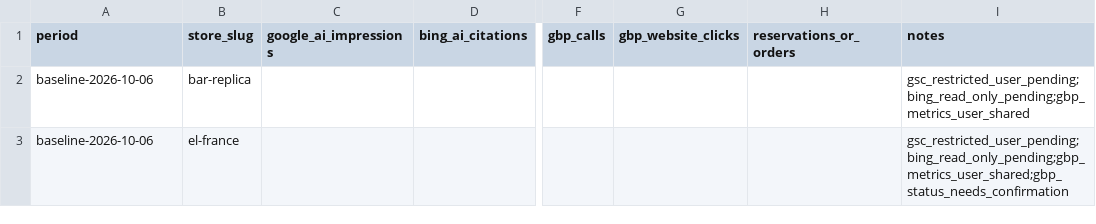
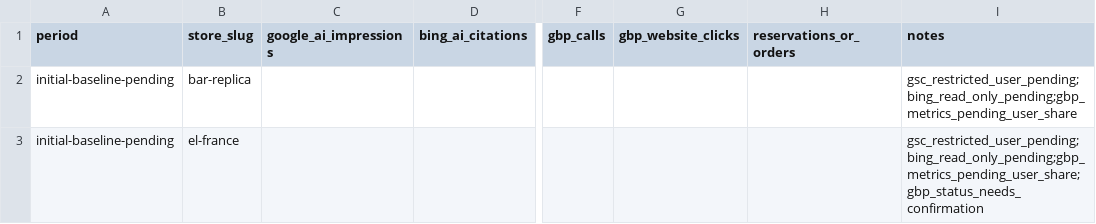
Before and after one commit to Ketchuper/mimosa-official, a CSV file: docs/ai-search/baseline.csv, drawn as a sheet; only a part is shown, gaps mark what is left out; the diff names each change by its address in the sheet, - before the commit and + after, or states it on an @@ line.

Commit message:
docs: update AI search rollout tracking

```diff
--- a/docs/ai-search/baseline.csv
+++ b/docs/ai-search/baseline.csv
-A2:A3 (period): baseline-2026-10-06
+A2:A3 (period): initial-baseline-pending
-I2 (notes): gsc_restricted_user_pending;bing_read_only_pending;gbp_metrics_user_shared
+I2 (notes): gsc_restricted_user_pending;bing_read_only_pending;gbp_metrics_pending_user_share
-I3 (notes): gsc_restricted_user_pending;bing_read_only_pending;gbp_metrics_user_shared;gbp_status_needs_confirmation
+I3 (notes): gsc_restricted_user_pending;bing_read_only_pending;gbp_metrics_pending_user_share;gbp_status_needs_confirmation
```
Also changed, not shown: 3 other files.
